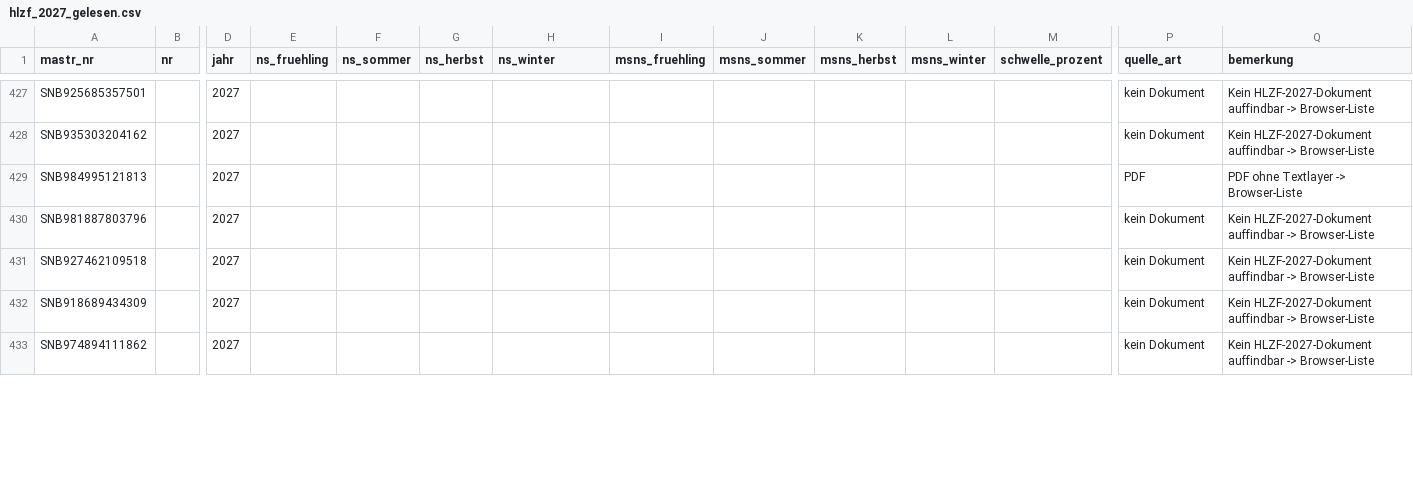
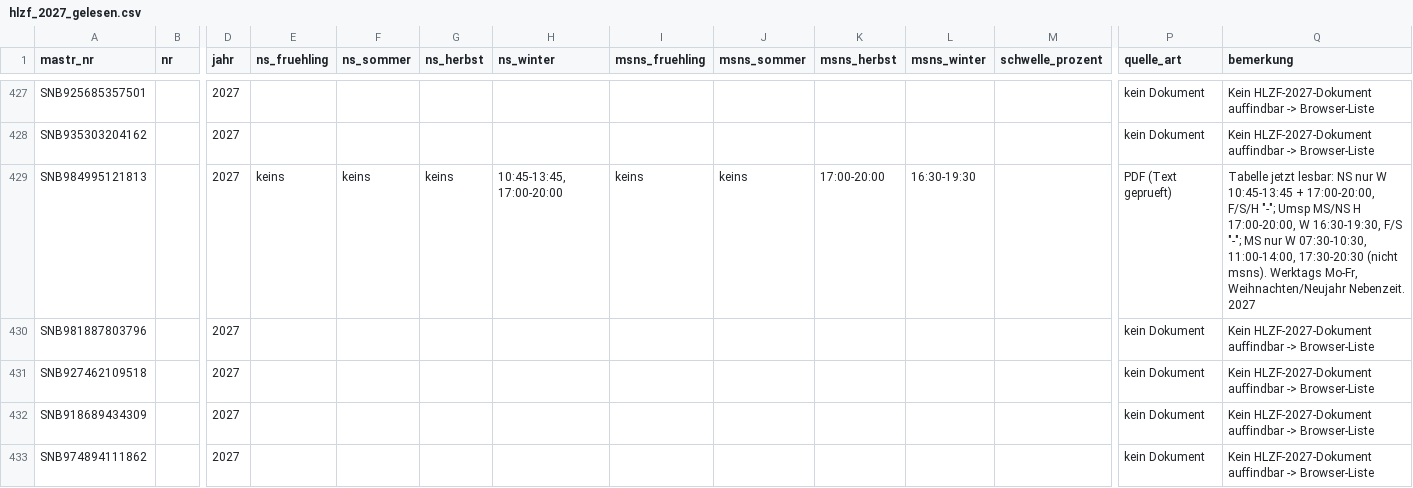
Before and after one commit to buelentd/netzentgelte-strom, a CSV file: ergebnis/hlzf/hlzf_2027_gelesen.csv, drawn as a sheet; only a part is shown, gaps mark what is left out; the diff covers the shown part only; the diff names each change by its address in the sheet, - before the commit and + after, or states it on an @@ line.

```diff
--- a/ergebnis/hlzf/hlzf_2027_gelesen.csv
+++ b/ergebnis/hlzf/hlzf_2027_gelesen.csv
-E429 (ns_fruehling): (empty)
+E429 (ns_fruehling): keins
-F429 (ns_sommer): (empty)
+F429 (ns_sommer): keins
-G429 (ns_herbst): (empty)
+G429 (ns_herbst): keins
-H429 (ns_winter): (empty)
+H429 (ns_winter): 10:45-13:45, 17:00-20:00
-I429 (msns_fruehling): (empty)
+I429 (msns_fruehling): keins
-J429 (msns_sommer): (empty)
+J429 (msns_sommer): keins
-K429 (msns_herbst): (empty)
+K429 (msns_herbst): 17:00-20:00
-L429 (msns_winter): (empty)
+L429 (msns_winter): 16:30-19:30
-P429 (quelle_art): PDF
+P429 (quelle_art): PDF (Text geprueft)
-Q429 (bemerkung): PDF ohne Textlayer -> Browser-Liste
+Q429 (bemerkung): Tabelle jetzt lesbar: NS nur W 10:45-13:45 + 17:00-20:00, F/S/H "-"; Umsp MS/NS H 17:00-20:00, W 16:30-19:30, F/S "-"; MS nur W 07:30-10:30, 11:00-14:00, 17:30-20:30 (nicht msns). Werktags Mo-Fr, Weihnachten/Neujahr Nebenzeit. 2027
```
Also changed, not shown: 72 edited cells elsewhere in this file, 1 other file.
